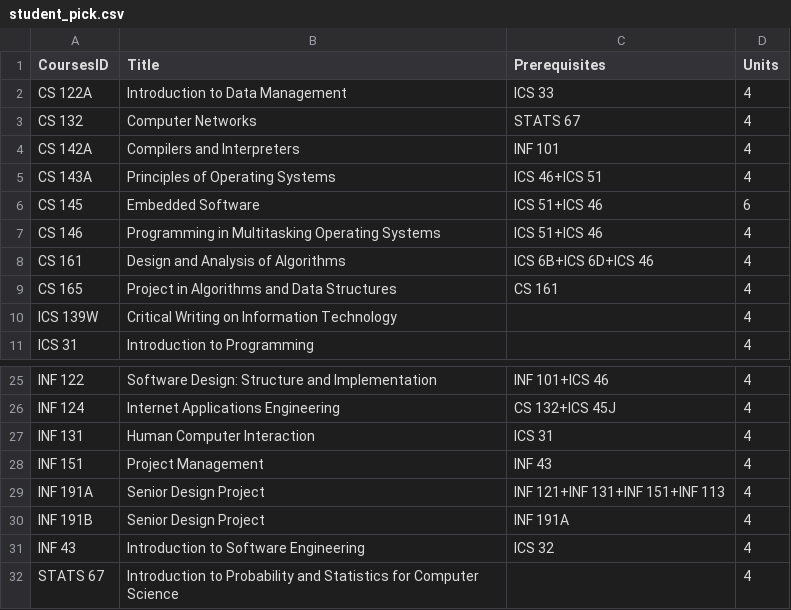
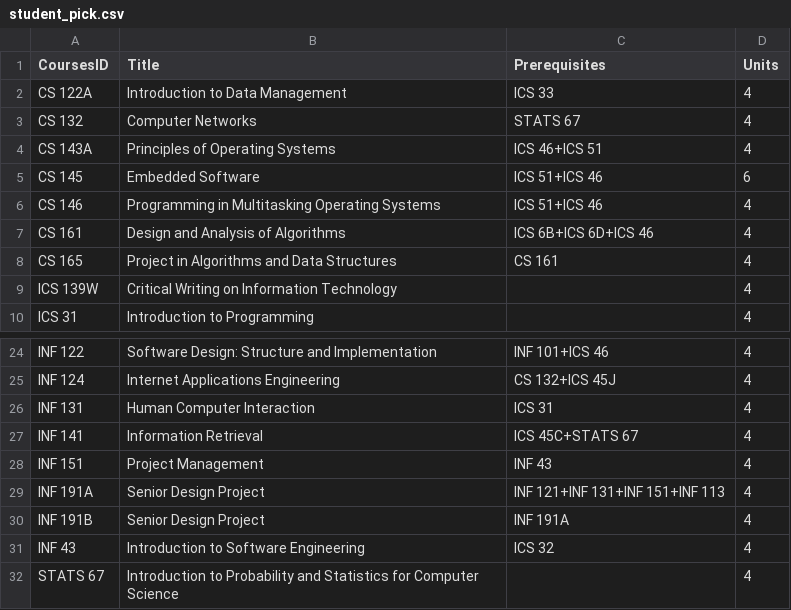
Before and after one commit to jasperdoan/course_plan_optimizer, a CSV file: data/student_pick.csv, drawn as a sheet; only a part is shown, gaps mark what is left out.

```diff
--- a/data/student_pick.csv
+++ b/data/student_pick.csv
@@ -3,3 +3,2 @@ CS 122A,Introduction to Data Management,ICS 33,4
 CS 132,Computer Networks,STATS 67,4
-CS 142A,Compilers and Interpreters,INF 101,4
 CS 143A,Principles of Operating Systems,ICS 46+ICS 51,4
@@ -27,2 +26,3 @@ INF 124,Internet Applications Engineering,CS 132+ICS 45J,4
 INF 131,Human Computer Interaction,ICS 31,4
+INF 141,Information Retrieval,ICS 45C+STATS 67,4
 INF 151,Project Management,INF 43,4
```
Also changed, not shown: 1 other file.
